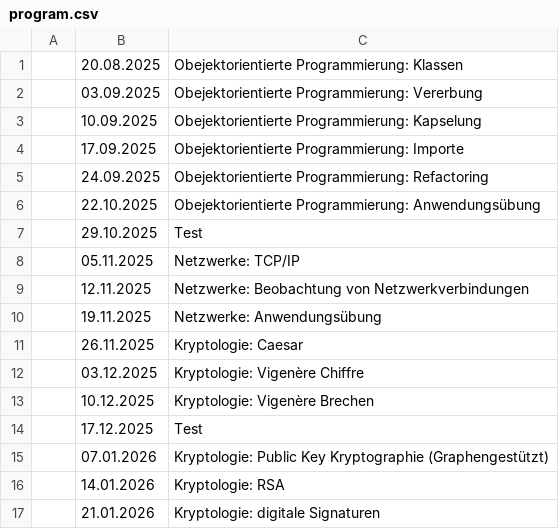
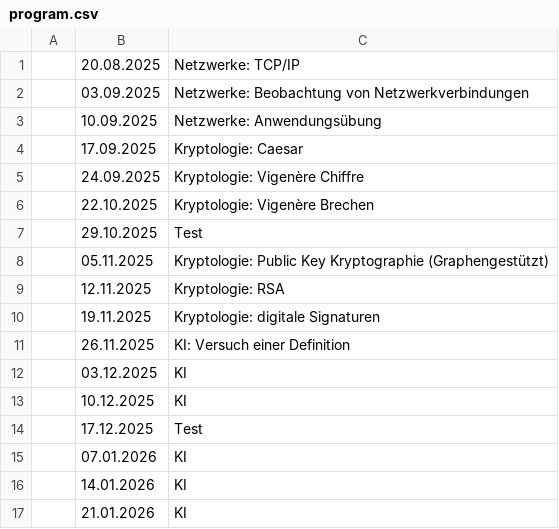
Before and after one commit to SkriptenMk/I_eW_24-28, a CSV file: program.csv, drawn as a sheet.

Commit message:
Passe das Programm an

```diff
--- a/program.csv
+++ b/program.csv
@@ -1,17 +1,17 @@
-| 20.08.2025 | Obejektorientierte Programmierung: Klassen |
-| 03.09.2025 | Obejektorientierte Programmierung: Vererbung |
-| 10.09.2025 | Obejektorientierte Programmierung: Kapselung |
-| 17.09.2025 | Obejektorientierte Programmierung: Importe |
-| 24.09.2025 | Obejektorientierte Programmierung: Refactoring |
-| 22.10.2025 | Obejektorientierte Programmierung: Anwendungsübung |
+| 20.08.2025 | Netzwerke: TCP/IP |
+| 03.09.2025 | Netzwerke: Beobachtung von Netzwerkverbindungen |
+| 10.09.2025 | Netzwerke: Anwendungsübung |
+| 17.09.2025 | Kryptologie: Caesar |
+| 24.09.2025 | Kryptologie: Vigenère Chiffre |
+| 22.10.2025 | Kryptologie: Vigenère Brechen |
 | 29.10.2025 | Test |
-| 05.11.2025 | Netzwerke: TCP/IP |
-| 12.11.2025 | Netzwerke: Beobachtung von Netzwerkverbindungen |
-| 19.11.2025 | Netzwerke: Anwendungsübung |
-| 26.11.2025 | Kryptologie: Caesar |
-| 03.12.2025 | Kryptologie: Vigenère Chiffre |
-| 10.12.2025 | Kryptologie: Vigenère Brechen |
+| 05.11.2025 | Kryptologie: Public Key Kryptographie (Graphengestützt) |
+| 12.11.2025 | Kryptologie: RSA |
+| 19.11.2025 | Kryptologie: digitale Signaturen |
+| 26.11.2025 | KI: Versuch einer Definition |
+| 03.12.2025 | KI |
+| 10.12.2025 | KI |
 | 17.12.2025 | Test |
-| 07.01.2026 | Kryptologie: Public Key Kryptographie (Graphengestützt) |
-| 14.01.2026 | Kryptologie: RSA |
-| 21.01.2026 | Kryptologie: digitale Signaturen |
+| 07.01.2026 | KI |
+| 14.01.2026 | KI |
+| 21.01.2026 | KI |
```
Also changed, not shown: 3 other files.
